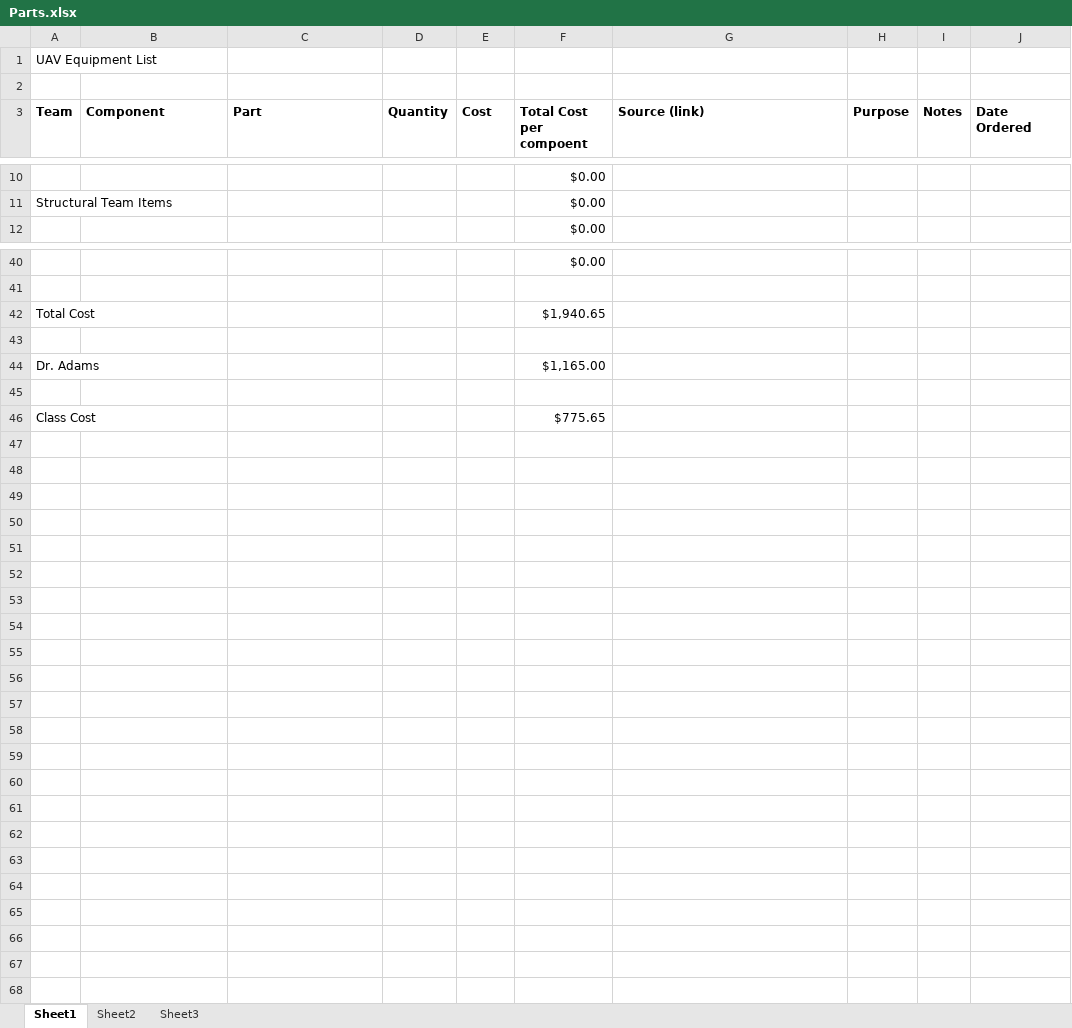
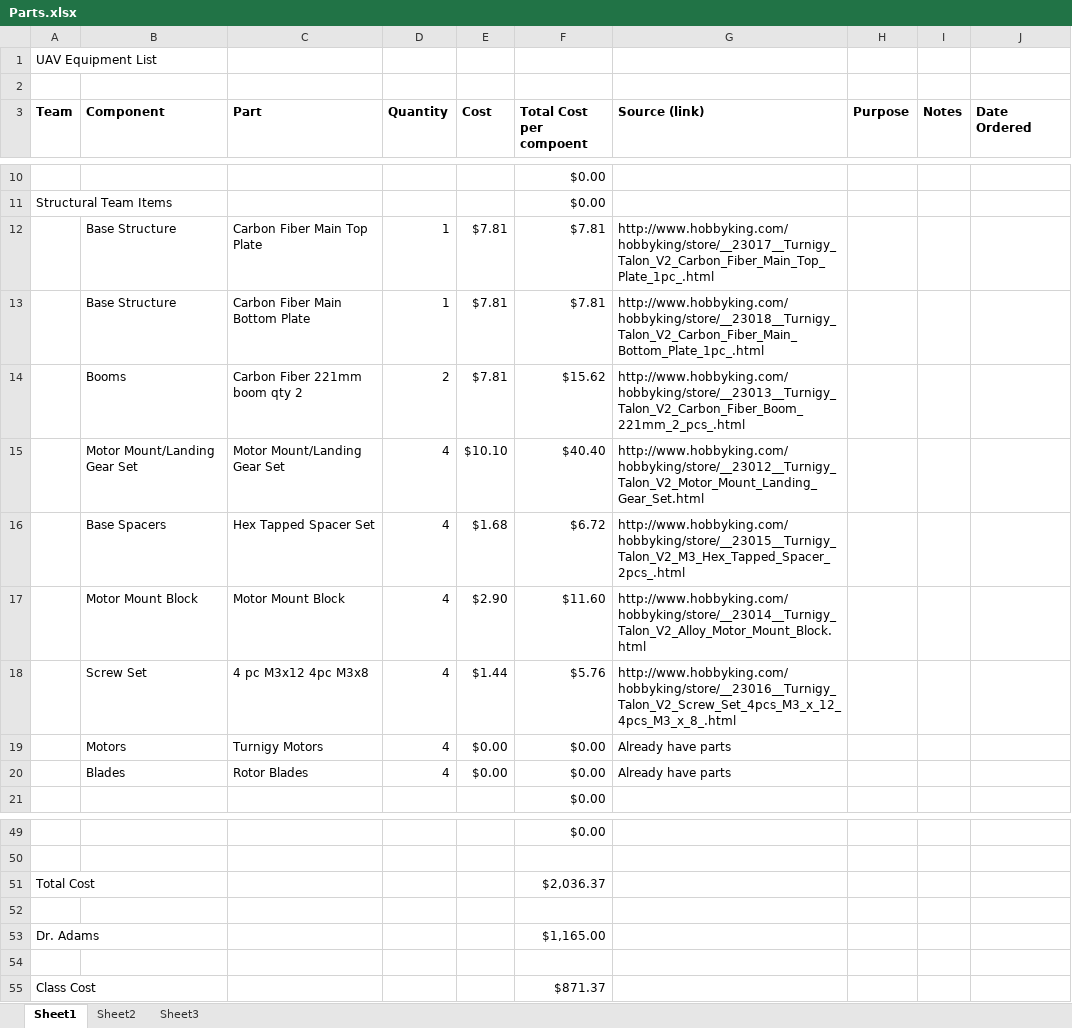
Before and after one commit to VandyUAVCourse/Documents, an Excel workbook: Parts.xlsx, sheet Sheet1, drawn as a sheet; only a part is shown, gaps mark what is left out; values as stored, in another font and other column widths than the file's, no borders; addresses are those after the commit; the diff names each change by its address in the sheet, - before the commit and + after, or states it on an @@ line.

Commit message:
Added Structural Parts
Added Structural Parts

```diff
--- a/Parts.xlsx (sheet Sheet1)
+++ b/Parts.xlsx (sheet Sheet1)
+row 12:  | Base Structure | Carbon Fiber Main Top Plate | 1 | $7.81 | $7.81 | http://www.hobbyking.com/hobbyking/store/__23017__Turnigy_Talon_V2_Carbon_Fiber_Main_Top_Plate_1pc_.html
+row 13:  | Base Structure | Carbon Fiber Main Bottom Plate | 1 | $7.81 | $7.81 | http://www.hobbyking.com/hobbyking/store/__23018__Turnigy_Talon_V2_Carbon_Fiber_Main_Bottom_Plate_1pc_.html
+row 14:  | Booms | Carbon Fiber 221mm boom qty 2 | 2 | $7.81 | $15.62 | http://www.hobbyking.com/hobbyking/store/__23013__Turnigy_Talon_V2_Carbon_Fiber_Boom_221mm_2_pcs_.html
+row 15:  | Motor Mount/Landing Gear Set | Motor Mount/Landing Gear Set | 4 | $10.10 | $40.40 | http://www.hobbyking.com/hobbyking/store/__23012__Turnigy_Talon_V2_Motor_Mount_Landing_Gear_Set.html
+row 16:  | Base Spacers | Hex Tapped Spacer Set | 4 | $1.68 | $6.72 | http://www.hobbyking.com/hobbyking/store/__23015__Turnigy_Talon_V2_M3_Hex_Tapped_Spacer_2pcs_.html
+row 17:  | Motor Mount Block | Motor Mount Block | 4 | $2.90 | $11.60 | http://www.hobbyking.com/hobbyking/store/__23014__Turnigy_Talon_V2_Alloy_Motor_Mount_Block.html
+row 18:  | Screw Set | 4 pc M3x12 4pc M3x8 | 4 | $1.44 | $5.76 | http://www.hobbyking.com/hobbyking/store/__23016__Turnigy_Talon_V2_Screw_Set_4pcs_M3_x_12_4pcs_M3_x_8_.html
+row 19:  | Motors | Turnigy Motors | 4 | $0.00 | $0.00 | Already have parts
+row 20:  | Blades | Rotor Blades | 4 | $0.00 | $0.00 | Already have parts
-F51 (Total Cost per compoent): $1,940.65
+F51 (Total Cost per compoent): $2,036.37
-F55 (Total Cost per compoent): $775.65
+F55 (Total Cost per compoent): $871.37
```
Also changed, not shown: formulas that keep their value.
